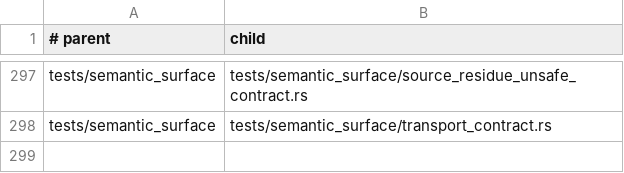
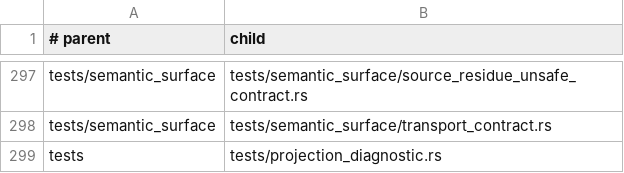
Before and after one commit to hibanaworks/hibana, a TSV file: .github/maintainability/owner_partitions.tsv, drawn as a sheet; only a part is shown, gaps mark what is left out; the diff names each change by its address in the sheet, - before the commit and + after, or states it on an @@ line.

Commit message:
Explain projection rejection with source witnesses and repair guidance

```diff
--- a/.github/maintainability/owner_partitions.tsv
+++ b/.github/maintainability/owner_partitions.tsv
+row 299: tests | tests/projection_diagnostic.rs
```
Also changed, not shown: 38 other files.
